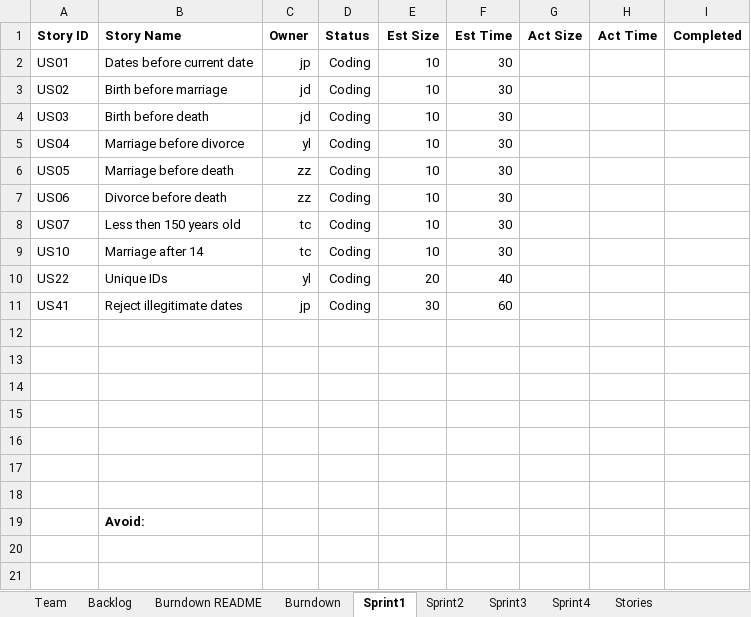
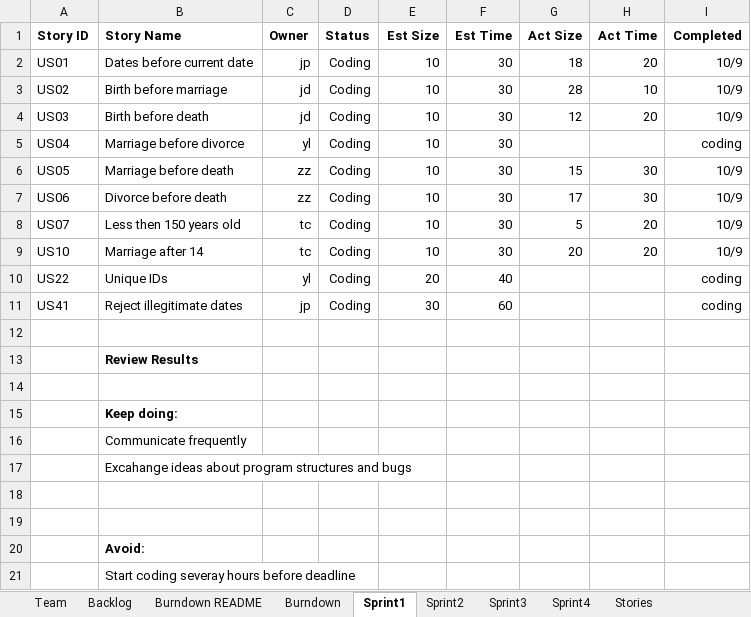
Before and after one commit to DaiJiChen/Gencom-file-diagnose, an Excel workbook: Team_1_Report.xlsx, sheet Sprint1, drawn as a sheet; values as stored, in another font and other column widths than the file's, no borders; addresses are those after the commit; the diff names each change by its address in the sheet, - before the commit and + after, or states it on an @@ line.

```diff
--- a/Team_1_Report.xlsx (sheet Sprint1)
+++ b/Team_1_Report.xlsx (sheet Sprint1)
-G2 (Act Size): (empty)
+G2 (Act Size): 18
-H2 (Act Time): (empty)
+H2 (Act Time): 20
-I2:I4 (Completed): (empty)
+I2:I4 (Completed): 10/9
-G3 (Act Size): (empty)
+G3 (Act Size): 28
-H3 (Act Time): (empty)
+H3 (Act Time): 10
-G4 (Act Size): (empty)
+G4 (Act Size): 12
-H4 (Act Time): (empty)
+H4 (Act Time): 20
-I5 (Completed): (empty)
+I5 (Completed): coding
-G6 (Act Size): (empty)
+G6 (Act Size): 15
-H6:H7 (Act Time): (empty)
+H6:H7 (Act Time): 30
-I6:I9 (Completed): (empty)
+I6:I9 (Completed): 10/9
-G7 (Act Size): (empty)
+G7 (Act Size): 17
-G8 (Act Size): (empty)
+G8 (Act Size): 5
-H8:H9 (Act Time): (empty)
+H8:H9 (Act Time): 20
-G9 (Act Size): (empty)
+G9 (Act Size): 20
-I10:I11 (Completed): (empty)
+I10:I11 (Completed): coding
+row 13:  | Review Results
-B15 (Story Name): (empty)
+B15 (Story Name): Keep doing:
-B16 (Story Name): (empty)
+B16 (Story Name): Communicate frequently
-B17 (Story Name): (empty)
+B17 (Story Name): Excahange ideas about program structures and bugs
+row 21:  | Start coding severay hours before deadline
```
Also changed, not shown: sheet Burndown, sheet Backlog, charts or pictures.
